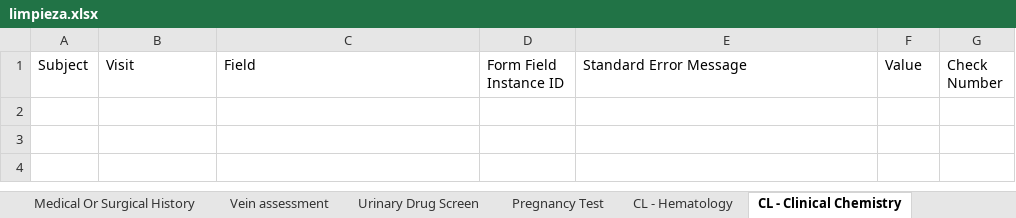
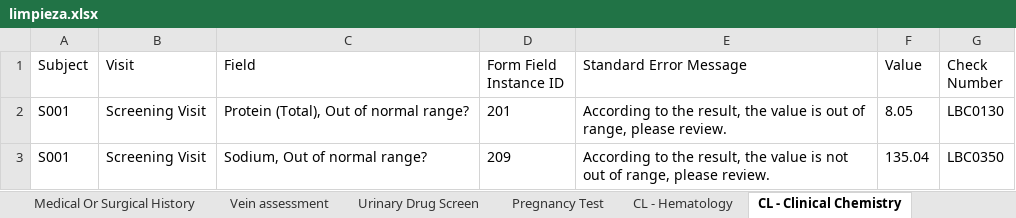
Before and after one commit to sebastiansossah/DNDI_cleaning_code, an Excel workbook: Program/output/limpieza.xlsx, sheet CL - Clinical Chemistry, drawn as a sheet; values as stored, in another font and other column widths than the file's, no borders; the diff names each change by its address in the sheet, - before the commit and + after, or states it on an @@ line.

```diff
--- a/Program/output/limpieza.xlsx (sheet CL - Clinical Chemistry)
+++ b/Program/output/limpieza.xlsx (sheet CL - Clinical Chemistry)
+row 2: S001 | Screening Visit | Protein (Total), Out of normal range? | 201 | According to the result, the value is out of range, please review. | 8.05 | LBC0130
+row 3: S001 | Screening Visit | Sodium, Out of normal range? | 209 | According to the result, the value is not out of range, please review. | 135.04 | LBC0350
```
Also changed, not shown: sheet CL - Hematology, sheet 12-Lead ECG, sheet History cutane leishmaniasis, sheet Date of visit, sheet Physical Examination, sheet Urine Microscopic Examination, 2 more sheets, 6 other files.
